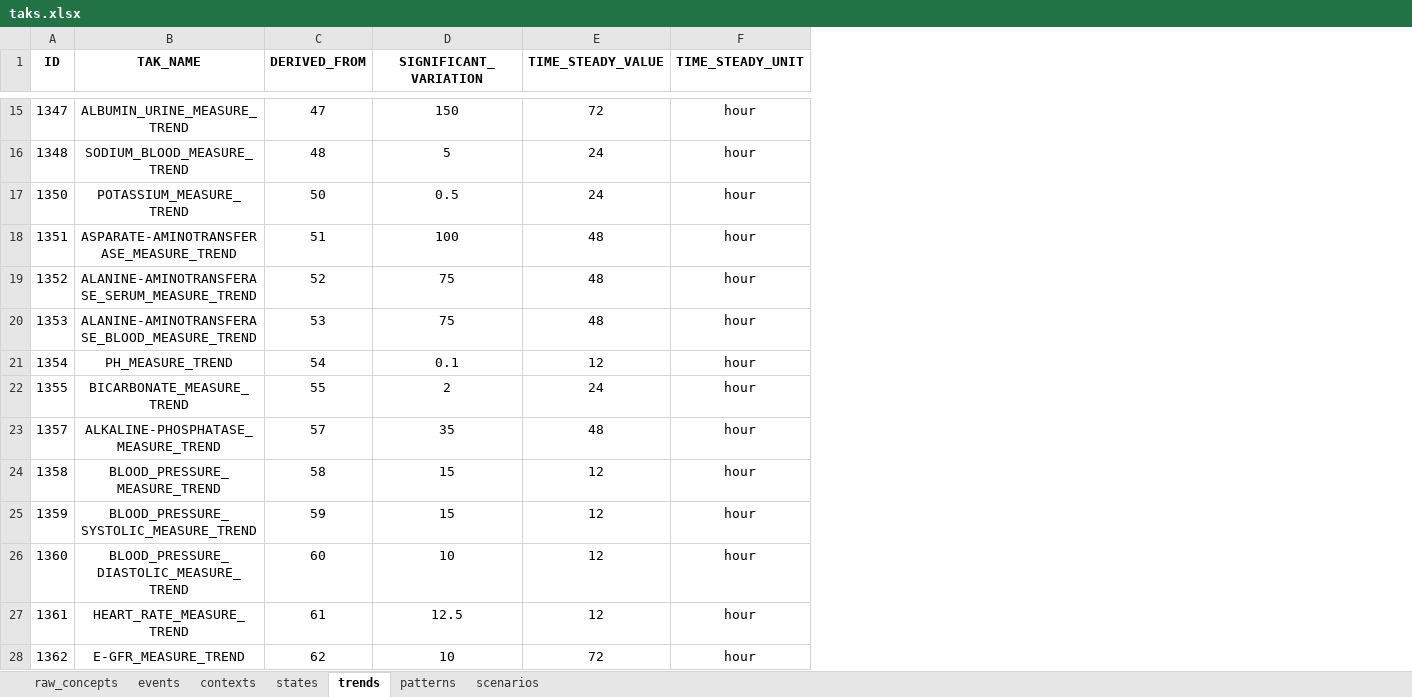
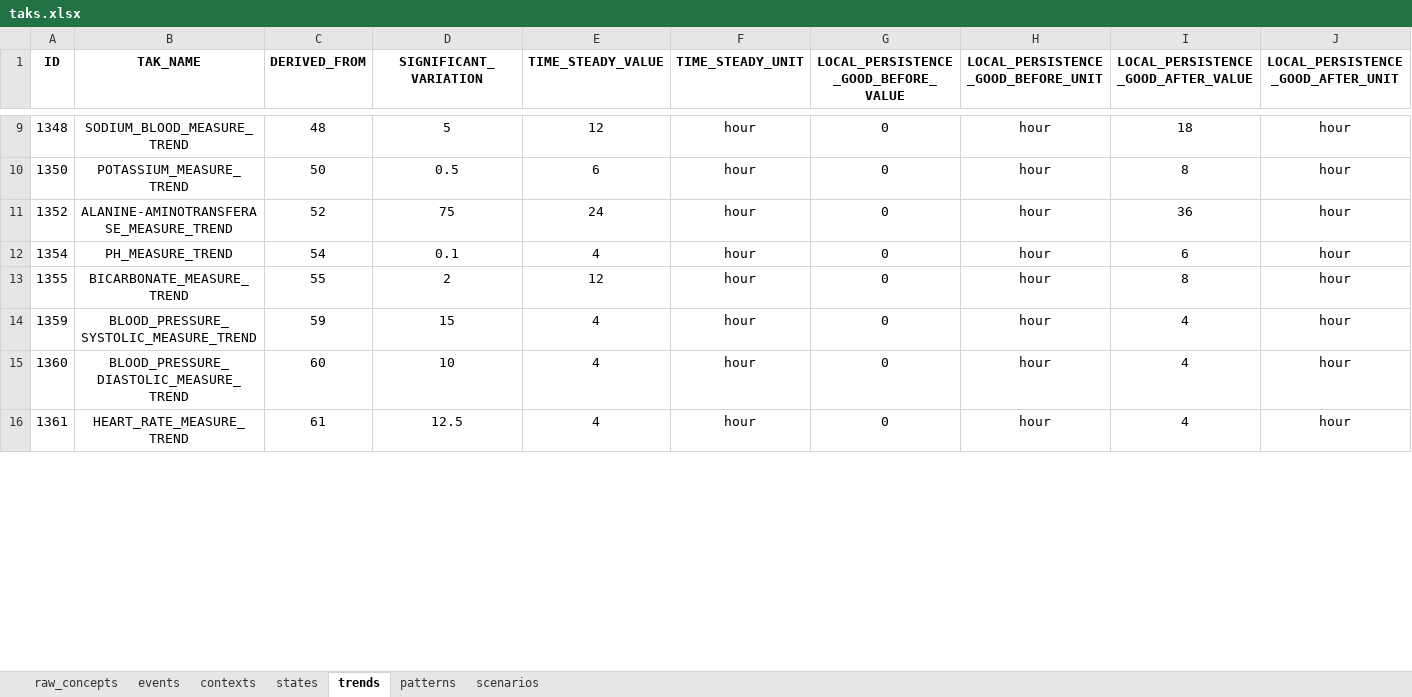
Before and after one commit to shaharoded/TAKAutomator, an Excel workbook: taks.xlsx, sheet trends, drawn as a sheet; only a part is shown, gaps mark what is left out; values as stored, in another font and other column widths than the file's, no borders; removed rows and columns are numbered as before the commit, all else as after; the diff covers the shown part only; the diff names each change by its address in the sheet, - before the commit and + after, or states it on an @@ line.

Commit message:
edit trend logic

```diff
--- a/taks.xlsx (sheet trends)
+++ b/taks.xlsx (sheet trends)
+column G, row 1: LOCAL_PERSISTENCE_GOOD_BEFORE_VALUE; rows 9-16: all 0
+column H, row 1: LOCAL_PERSISTENCE_GOOD_BEFORE_UNIT; rows 9-16: all hour
+column I, row 1: LOCAL_PERSISTENCE_GOOD_AFTER_VALUE; rows 9-16: 18 | 8 | 36 | 6 | 8 | 4 | 4 | 4
+column J, row 1: LOCAL_PERSISTENCE_GOOD_AFTER_UNIT; rows 9-16: all hour
-row 15: 1347 | ALBUMIN_URINE_MEASURE_TREND | 47 | 150 | 72 | hour
-E9 (TIME_STEADY_VALUE): 24
+E9 (TIME_STEADY_VALUE): 12
-E10 (TIME_STEADY_VALUE): 24
+E10 (TIME_STEADY_VALUE): 6
-row 18: 1351 | ASPARATE-AMINOTRANSFERASE_MEASURE_TREND | 51 | 100 | 48 | hour
-B11 (TAK_NAME): ALANINE-AMINOTRANSFERASE_SERUM_MEASURE_TREND
+B11 (TAK_NAME): ALANINE-AMINOTRANSFERASE_MEASURE_TREND
-E11 (TIME_STEADY_VALUE): 48
+E11 (TIME_STEADY_VALUE): 24
-row 20: 1353 | ALANINE-AMINOTRANSFERASE_BLOOD_MEASURE_TREND | 53 | 75 | 48 | hour
-E12 (TIME_STEADY_VALUE): 12
+E12 (TIME_STEADY_VALUE): 4
-E13 (TIME_STEADY_VALUE): 24
+E13 (TIME_STEADY_VALUE): 12
-row 23: 1357 | ALKALINE-PHOSPHATASE_MEASURE_TREND | 57 | 35 | 48 | hour
-row 24: 1358 | BLOOD_PRESSURE_MEASURE_TREND | 58 | 15 | 12 | hour
-E14:E16 (TIME_STEADY_VALUE): 12
+E14:E16 (TIME_STEADY_VALUE): 4
-row 28: 1362 | E-GFR_MEASURE_TREND | 62 | 10 | 72 | hour
```
Also changed, not shown: 7 removed rows and 9 edited cells elsewhere in this sheet, sheet states, sheet raw_concepts, sheet events, formulas that keep their value, 1 other file.
